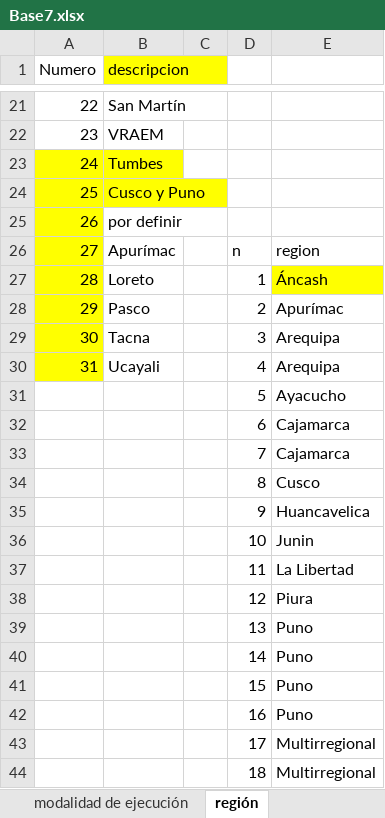
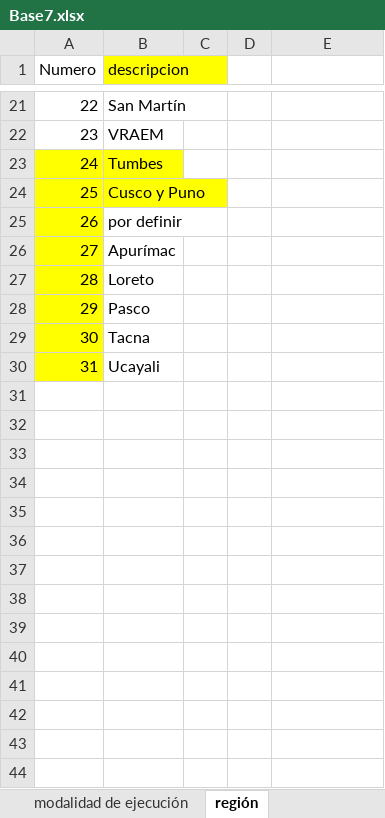
Before and after one commit to Jaimelll/sistema-activa-t, an Excel workbook: Base7.xlsx, sheet región, drawn as a sheet; only a part is shown, gaps mark what is left out; values as stored, in another font and other column widths than the file's, no borders; the diff covers the shown part only; the diff names each change by its address in the sheet, - before the commit and + after, or states it on an @@ line.

```diff
--- a/Base7.xlsx (sheet región)
+++ b/Base7.xlsx (sheet región)
-D26: n
+D26: (empty)
-E26: region
+E26: (empty)
-D27: 1
+D27: (empty)
-E27: Áncash
+E27: (empty)
-E27 fill: #FFFF00
+E27 fill: none
-D28: 2
+D28: (empty)
-E28: Apurímac
+E28: (empty)
-D29: 3
+D29: (empty)
-E29:E30: Arequipa
+E29:E30: (empty)
-D30: 4
+D30: (empty)
-row 31:  |  |  | 5 | Ayacucho
-row 32:  |  |  | 6 | Cajamarca
-row 33:  |  |  | 7 | Cajamarca
-row 34:  |  |  | 8 | Cusco
-row 35:  |  |  | 9 | Huancavelica
-row 36:  |  |  | 10 | Junin
-row 37:  |  |  | 11 | La Libertad
-row 38:  |  |  | 12 | Piura
-row 39:  |  |  | 13 | Puno
-row 40:  |  |  | 14 | Puno
-row 41:  |  |  | 15 | Puno
-row 42:  |  |  | 16 | Puno
-row 43:  |  |  | 17 | Multirregional
-row 44:  |  |  | 18 | Multirregional
```
Also changed, not shown: 479 removed rows elsewhere in this sheet, sheet beca, 12 other files.
